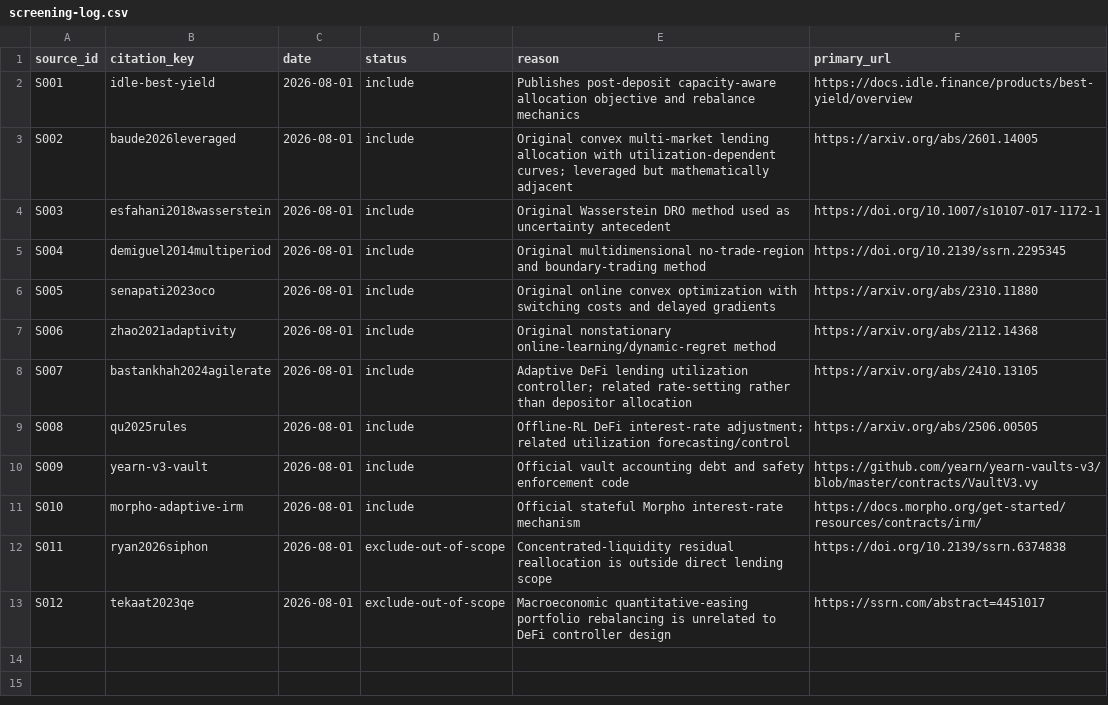
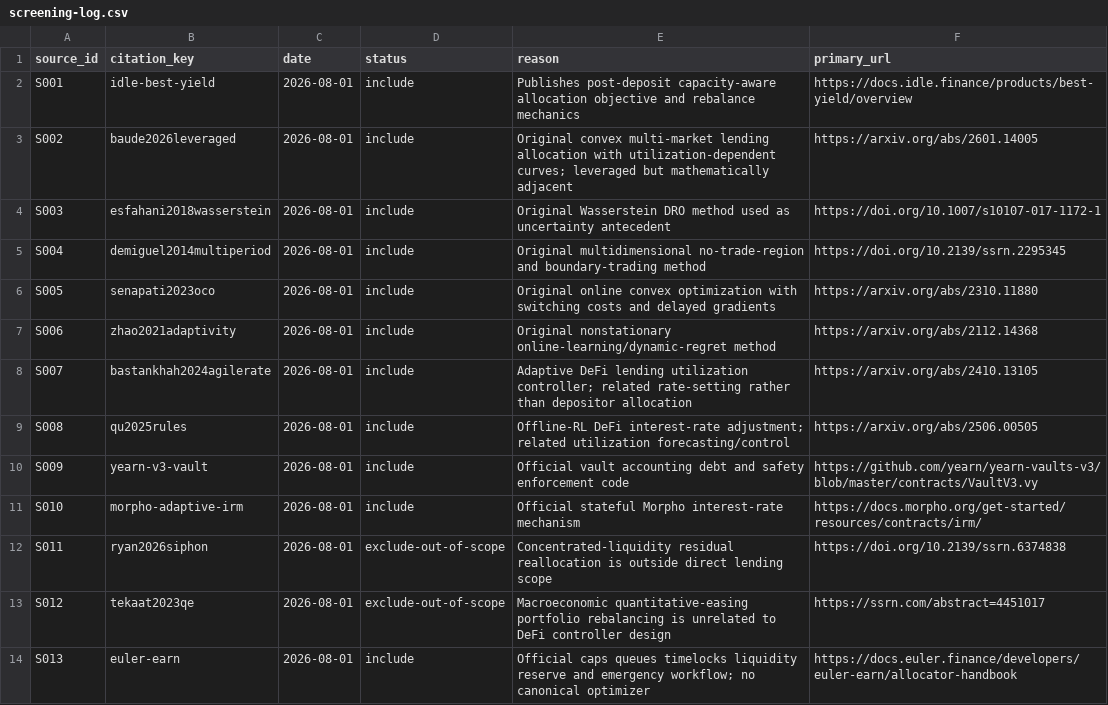
Before and after one commit to khoanna/navy, a CSV file: docs/research/output/screening-log.csv, drawn as a sheet; the diff names each change by its address in the sheet, - before the commit and + after, or states it on an @@ line.

```diff
--- a/docs/research/output/screening-log.csv
+++ b/docs/research/output/screening-log.csv
+row 14: S013 | euler-earn | 2026-08-01 | include | Official caps queues timelocks liquidity reserve and emergency workflow; no canonical optimizer | https://docs.euler.finance/developers/euler-earn/allocator-handbook
```
Also changed, not shown: docs/research/output/search-log.csv, 3 other files.
